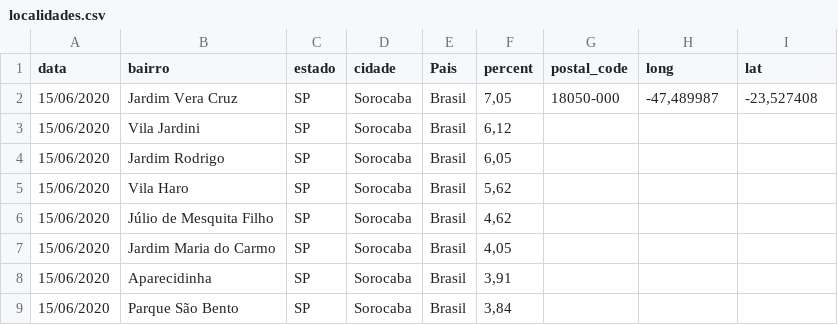
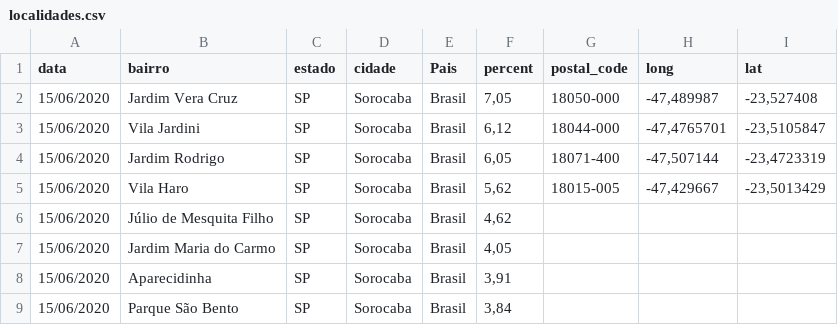
Before and after one commit to evertonenrico/covid-sor, a CSV file: localidades.csv, drawn as a sheet; only a part is shown.

Commit message:
Add files via upload

```diff
--- a/localidades.csv
+++ b/localidades.csv
@@ -2,5 +2,5 @@ data;bairro;estado;cidade;Pais;percent;postal_code;long;lat
 15/06/2020;Jardim Vera Cruz;SP;Sorocaba;Brasil;7,05;18050-000;-47,489987;-23,527408
-15/06/2020;Vila Jardini;SP;Sorocaba;Brasil;6,12;;;
-15/06/2020;Jardim Rodrigo;SP;Sorocaba;Brasil;6,05;;;
-15/06/2020;Vila Haro;SP;Sorocaba;Brasil;5,62;;;
+15/06/2020;Vila Jardini;SP;Sorocaba;Brasil;6,12;18044-000;-47,4765701;-23,5105847
+15/06/2020;Jardim Rodrigo;SP;Sorocaba;Brasil;6,05;18071-400;-47,507144;-23,4723319
+15/06/2020;Vila Haro;SP;Sorocaba;Brasil;5,62;18015-005;-47,429667;-23,5013429
 15/06/2020;Júlio de Mesquita Filho;SP;Sorocaba;Brasil;4,62;;;
```
